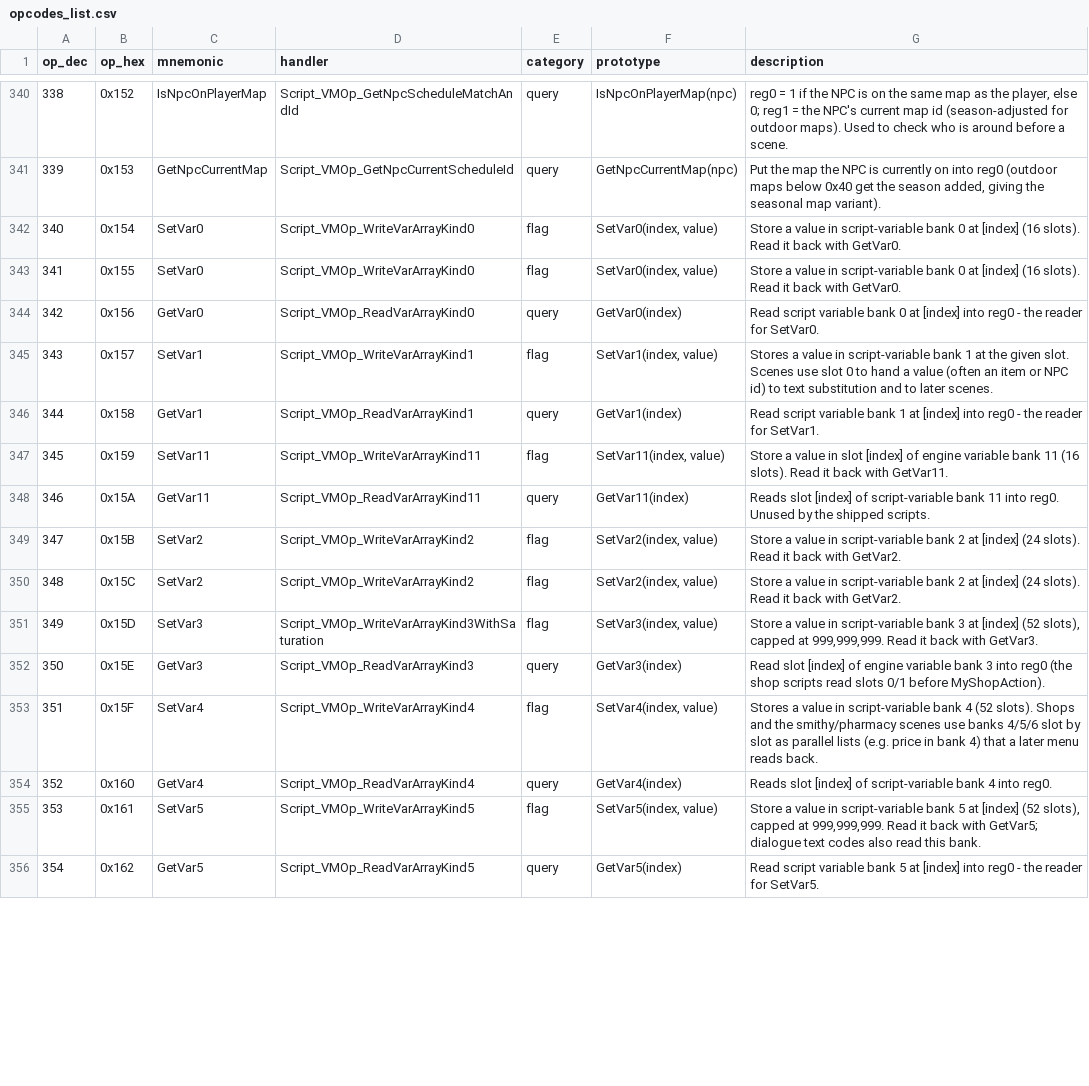
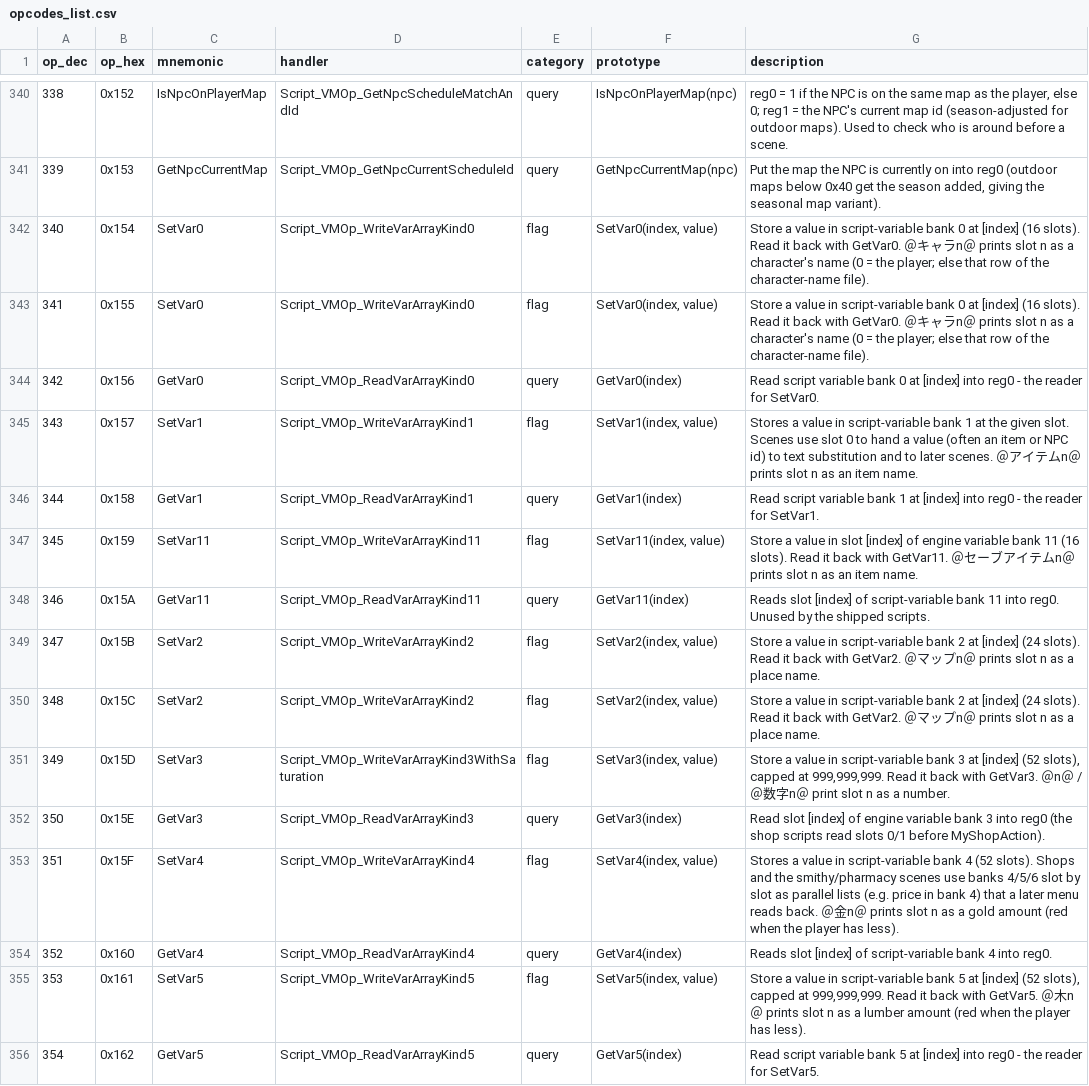
Before and after one commit to arryndoestech/rf4-modkit, a CSV file: opcodes_list.csv, drawn as a sheet; only a part is shown, gaps mark what is left out; the diff covers the shown part only.

Commit message:
Tooltip audit: ops 273-275 read/set the DATING flag (em.bin PARTNER_* queries), ops 214-216 the NPC-met flag; SetVar ops name the ＠ code that prints their bank (366: ＠その他n＠); stale IDB function and op names in details/notes; flag-map labels for 136 (Selphia Plain house) and 981 (met); op 590 renamed BreakFurniture; ops 590 and 653-655 human-verified

```diff
--- a/opcodes_list.csv
+++ b/opcodes_list.csv
@@ -341,16 +341,16 @@ op_dec,op_hex,mnemonic,handler,category,prototype,description
 339,0x153,GetNpcCurrentMap,Script_VMOp_GetNpcCurrentScheduleId,query,GetNpcCurrentMap(npc),"Put the map the NPC is currently on into reg0 (outdoor maps below 0x40 get the season added, giving the seasonal map variant)."
-340,0x154,SetVar0,Script_VMOp_WriteVarArrayKind0,flag,"SetVar0(index, value)",Store a value in script-variable bank 0 at [index] (16 slots). Read it back with GetVar0.
-341,0x155,SetVar0,Script_VMOp_WriteVarArrayKind0,flag,"SetVar0(index, value)",Store a value in script-variable bank 0 at [index] (16 slots). Read it back with GetVar0.
+340,0x154,SetVar0,Script_VMOp_WriteVarArrayKind0,flag,"SetVar0(index, value)",Store a value in script-variable bank 0 at [index] (16 slots). Read it back with GetVar0. ＠キャラn＠ prints slot n as a character's name (0 = the player; else that row of the character-name file).
+341,0x155,SetVar0,Script_VMOp_WriteVarArrayKind0,flag,"SetVar0(index, value)",Store a value in script-variable bank 0 at [index] (16 slots). Read it back with GetVar0. ＠キャラn＠ prints slot n as a character's name (0 = the player; else that row of the character-name file).
 342,0x156,GetVar0,Script_VMOp_ReadVarArrayKind0,query,GetVar0(index),Read script variable bank 0 at [index] into reg0 - the reader for SetVar0.
-343,0x157,SetVar1,Script_VMOp_WriteVarArrayKind1,flag,"SetVar1(index, value)",Stores a value in script-variable bank 1 at the given slot. Scenes use slot 0 to hand a value (often an item or NPC id) to text substitution and to later scenes.
+343,0x157,SetVar1,Script_VMOp_WriteVarArrayKind1,flag,"SetVar1(index, value)",Stores a value in script-variable bank 1 at the given slot. Scenes use slot 0 to hand a value (often an item or NPC id) to text substitution and to later scenes. ＠アイテムn＠ prints slot n as an item name.
 344,0x158,GetVar1,Script_VMOp_ReadVarArrayKind1,query,GetVar1(index),Read script variable bank 1 at [index] into reg0 - the reader for SetVar1.
-345,0x159,SetVar11,Script_VMOp_WriteVarArrayKind11,flag,"SetVar11(index, value)",Store a value in slot [index] of engine variable bank 11 (16 slots). Read it back with GetVar11.
+345,0x159,SetVar11,Script_VMOp_WriteVarArrayKind11,flag,"SetVar11(index, value)",Store a value in slot [index] of engine variable bank 11 (16 slots). Read it back with GetVar11. ＠セーブアイテムn＠ prints slot n as an item name.
 346,0x15A,GetVar11,Script_VMOp_ReadVarArrayKind11,query,GetVar11(index),Reads slot [index] of script-variable bank 11 into reg0. Unused by the shipped scripts.
-347,0x15B,SetVar2,Script_VMOp_WriteVarArrayKind2,flag,"SetVar2(index, value)",Store a value in script-variable bank 2 at [index] (24 slots). Read it back with GetVar2.
-348,0x15C,SetVar2,Script_VMOp_WriteVarArrayKind2,flag,"SetVar2(index, value)",Store a value in script-variable bank 2 at [index] (24 slots). Read it back with GetVar2.
-349,0x15D,SetVar3,Script_VMOp_WriteVarArrayKind3WithSaturation,flag,"SetVar3(index, value)","Store a value in script-variable bank 3 at [index] (52 slots), capped at 999,999,999. Read it back with GetVar3."
+347,0x15B,SetVar2,Script_VMOp_WriteVarArrayKind2,flag,"SetVar2(index, value)",Store a value in script-variable bank 2 at [index] (24 slots). Read it back with GetVar2. ＠マップn＠ prints slot n as a place name.
+348,0x15C,SetVar2,Script_VMOp_WriteVarArrayKind2,flag,"SetVar2(index, value)",Store a value in script-variable bank 2 at [index] (24 slots). Read it back with GetVar2. ＠マップn＠ prints slot n as a place name.
+349,0x15D,SetVar3,Script_VMOp_WriteVarArrayKind3WithSaturation,flag,"SetVar3(index, value)","Store a value in script-variable bank 3 at [index] (52 slots), capped at 999,999,999. Read it back with GetVar3. ＠n＠ / ＠数字n＠ print slot n as a number."
 350,0x15E,GetVar3,Script_VMOp_ReadVarArrayKind3,query,GetVar3(index),Read slot [index] of engine variable bank 3 into reg0 (the shop scripts read slots 0/1 before MyShopAction).
-351,0x15F,SetVar4,Script_VMOp_WriteVarArrayKind4,flag,"SetVar4(index, value)",Stores a value in script-variable bank 4 (52 slots). Shops and the smithy/pharmacy scenes use banks 4/5/6 slot by slot as parallel lists (e.g. price in bank 4) that a later menu reads back.
+351,0x15F,SetVar4,Script_VMOp_WriteVarArrayKind4,flag,"SetVar4(index, value)",Stores a value in script-variable bank 4 (52 slots). Shops and the smithy/pharmacy scenes use banks 4/5/6 slot by slot as parallel lists (e.g. price in bank 4) that a later menu reads back. ＠金n＠ prints slot n as a gold amount (red when the player has less).
 352,0x160,GetVar4,Script_VMOp_ReadVarArrayKind4,query,GetVar4(index),Reads slot [index] of script-variable bank 4 into reg0.
-353,0x161,SetVar5,Script_VMOp_WriteVarArrayKind5,flag,"SetVar5(index, value)","Store a value in script-variable bank 5 at [index] (52 slots), capped at 999,999,999. Read it back with GetVar5; dialogue text codes also read this bank."
+353,0x161,SetVar5,Script_VMOp_WriteVarArrayKind5,flag,"SetVar5(index, value)","Store a value in script-variable bank 5 at [index] (52 slots), capped at 999,999,999. Read it back with GetVar5. ＠木n＠ prints slot n as a lumber amount (red when the player has less)."
 354,0x162,GetVar5,Script_VMOp_ReadVarArrayKind5,query,GetVar5(index),Read script variable bank 5 at [index] into reg0 - the reader for SetVar5.
```
Also changed, not shown: 18 edited cells elsewhere in this file, 4 other files.
